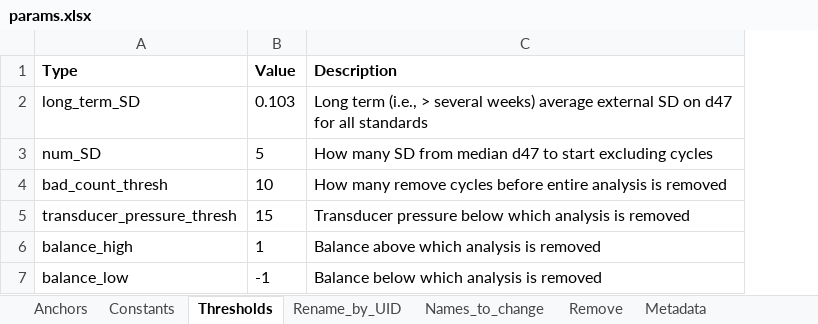
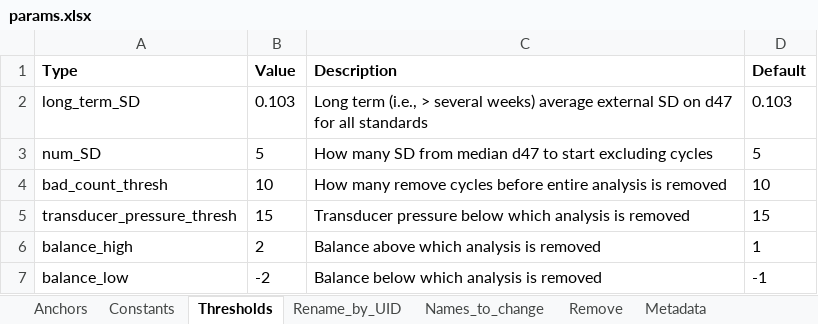
Before and after one commit to noahtrawicki/blimp, an Excel workbook: params.xlsx, sheet Thresholds, drawn as a sheet; values as stored, in another font and other column widths than the file's, no borders; the diff names each change by its address in the sheet, - before the commit and + after, or states it on an @@ line.

Commit message:
Big update
-Removes all delta values for a cycle if the d47 fails requirements
-Calculates d18Ow using Kim and O'Neil (1997) and Anderson et al. (2021)
-Fixes DS STORE issue on Macs
-Adds SE (Nu style, before removing cycles) to individual analyses
-Fixes several small issues
-Adds D47 vs d47 plot
-Aesthetic improvements to plots

```diff
--- a/params.xlsx (sheet Thresholds)
+++ b/params.xlsx (sheet Thresholds)
+column D (Default), rows 2-7: 0.103 | 5 | 10 | 15 | 1 | -1
-B6 (Value): 1
+B6 (Value): 2
-B7 (Value): -1
+B7 (Value): -2
```
Also changed, not shown: sheet Metadata, sheet Names_to_change, 6 other files.
